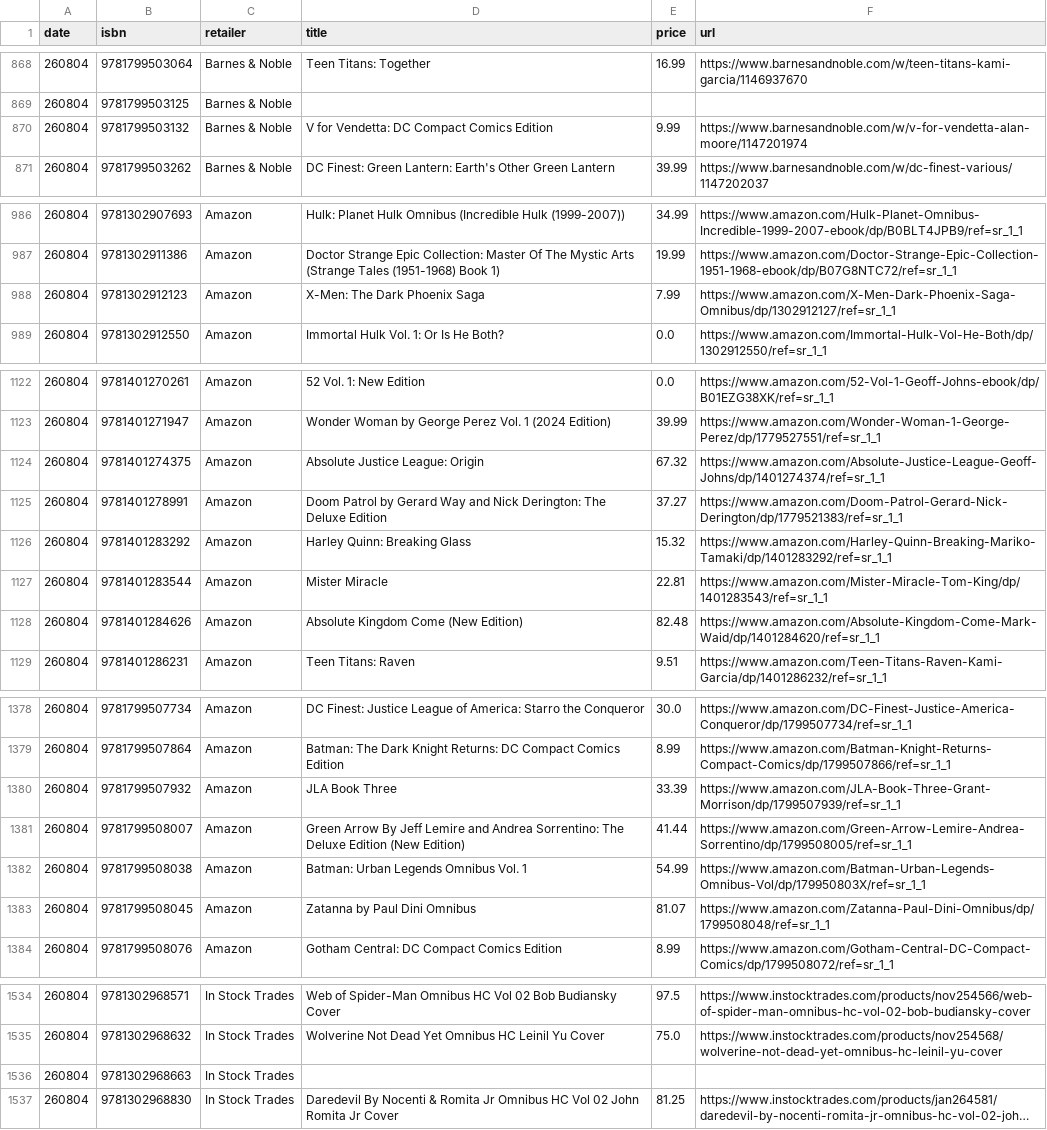
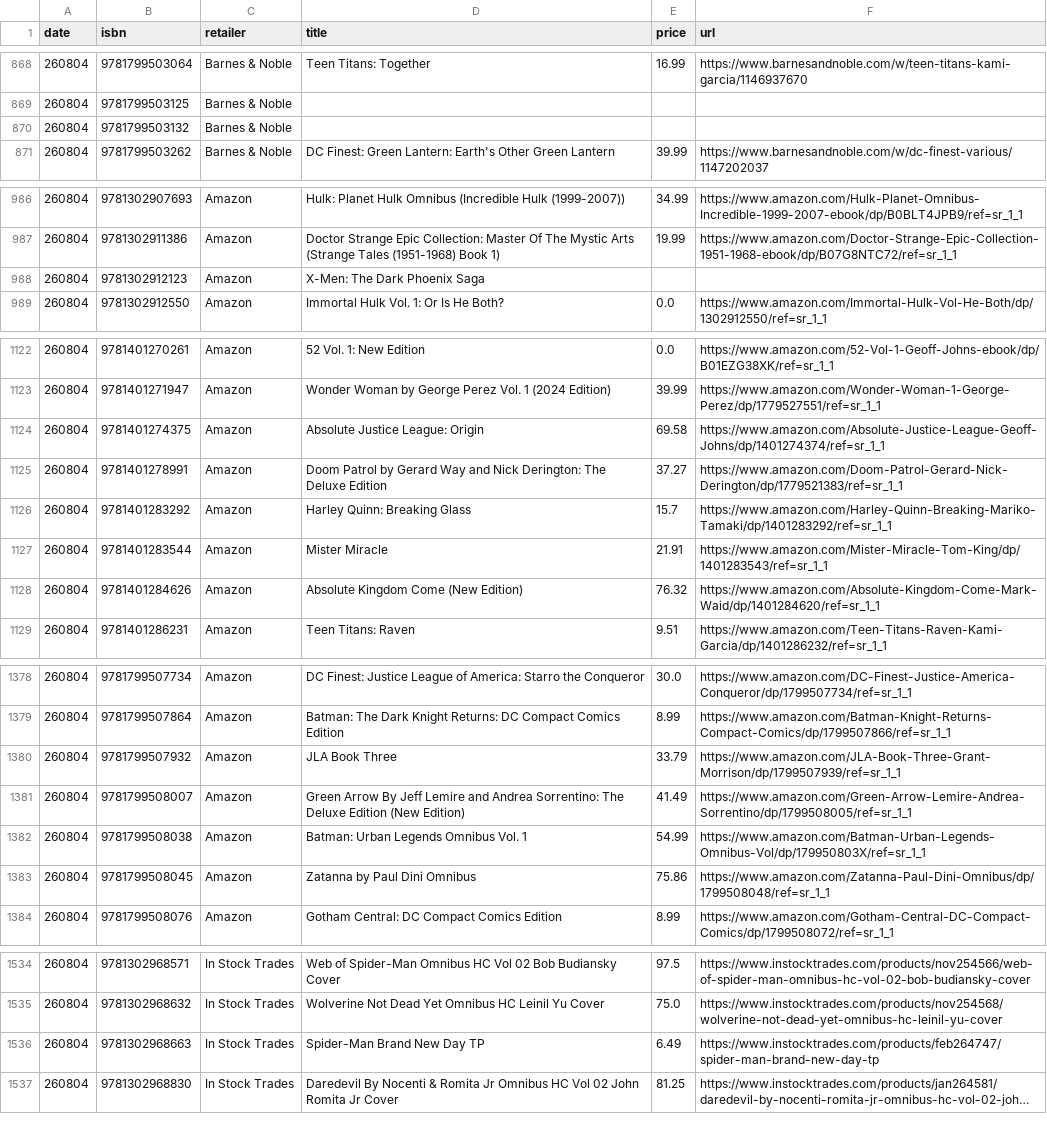
Before and after one commit to grayespinoza/graphic-novel-price-database, a CSV file: prices/prices_260804.csv, drawn as a sheet; only a part is shown, gaps mark what is left out; long unchanged cells end in …; the diff covers the shown part only; the diff names each change by its address in the sheet, - before the commit and + after, or states it on an @@ line.

```diff
--- a/prices/prices_260804.csv
+++ b/prices/prices_260804.csv
-D870 (title): V for Vendetta: DC Compact Comics Edition
+D870 (title): (empty)
-E870 (price): 9.99
+E870 (price): (empty)
-F870 (url): https://www.barnesandnoble.com/w/v-for-vendetta-alan-moore/1147201974
+F870 (url): (empty)
-E988 (price): 7.99
+E988 (price): (empty)
-F988 (url): https://www.amazon.com/X-Men-Dark-Phoenix-Saga-Omnibus/dp/1302912127/ref=sr_1_1
+F988 (url): (empty)
-E1124 (price): 67.32
+E1124 (price): 69.58
-E1126 (price): 15.32
+E1126 (price): 15.7
-E1127 (price): 22.81
+E1127 (price): 21.91
-E1128 (price): 82.48
+E1128 (price): 76.32
-E1380 (price): 33.39
+E1380 (price): 33.79
-E1381 (price): 41.44
+E1381 (price): 41.49
-E1383 (price): 81.07
+E1383 (price): 75.86
-D1536 (title): (empty)
+D1536 (title): Spider-Man Brand New Day TP
-E1536 (price): (empty)
+E1536 (price): 6.49
-F1536 (url): (empty)
+F1536 (url): https://www.instocktrades.com/products/feb264747/spider-man-brand-new-day-tp
```
Also changed, not shown: 81 edited cells elsewhere in this file.
